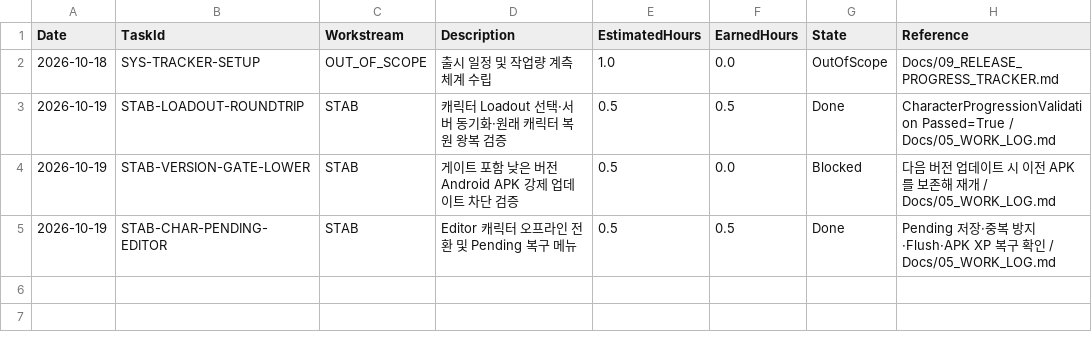
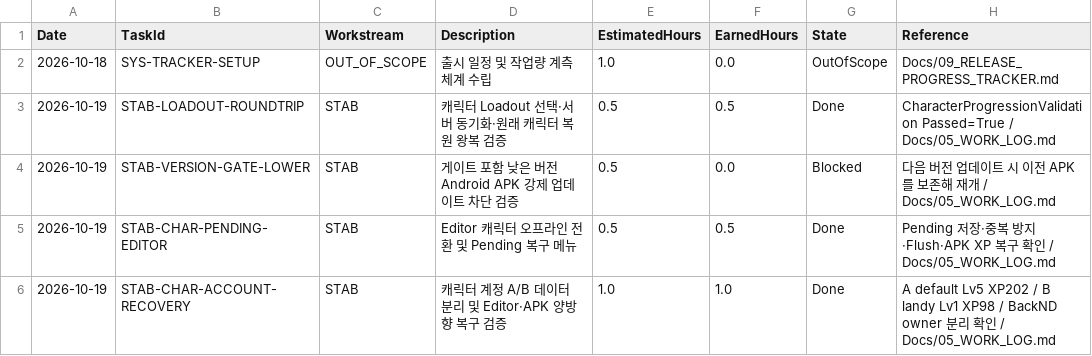
Before and after one commit to 1rhythm-git/LootUp, a CSV file: Docs/09_RELEASE_PROGRESS_LOG.csv, drawn as a sheet; the diff names each change by its address in the sheet, - before the commit and + after, or states it on an @@ line.

Commit message:
Record account recovery validation

```diff
--- a/Docs/09_RELEASE_PROGRESS_LOG.csv
+++ b/Docs/09_RELEASE_PROGRESS_LOG.csv
+row 6: 2026-10-19 | STAB-CHAR-ACCOUNT-RECOVERY | STAB | 캐릭터 계정 A/B 데이터 분리 및 Editor·APK 양방향 복구 검증 | 1.0 | 1.0 | Done | A default Lv5 XP202 / B landy Lv1 XP98 / BackND owner 분리 확인 / Docs/05_WORK_LOG.md
```
Also changed, not shown: 1 other file.
